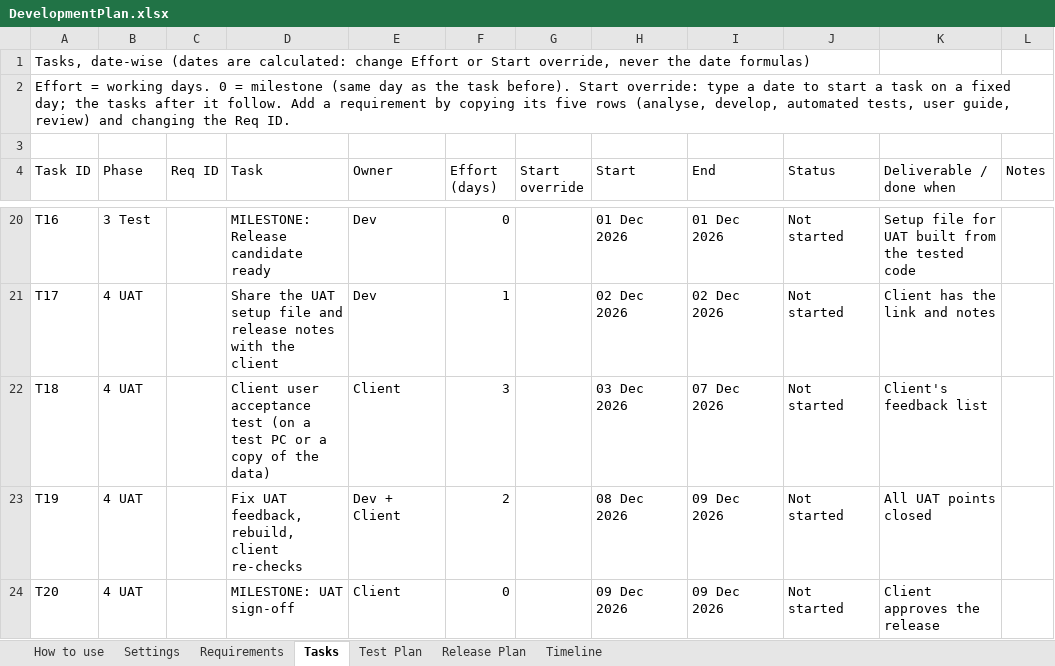
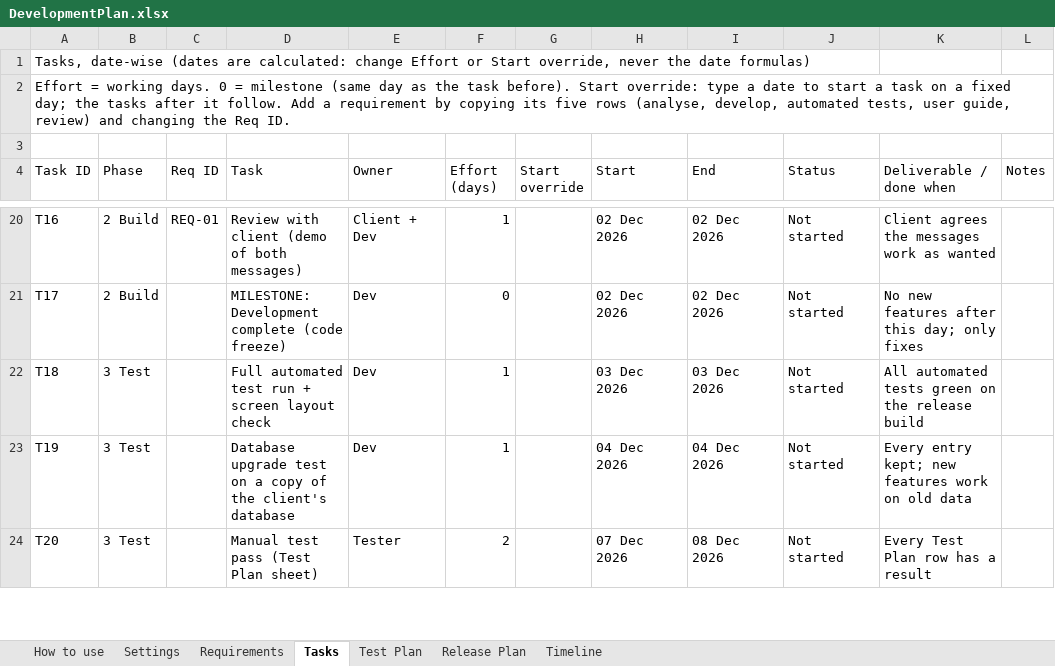
Before and after one commit to offbeatsoftware/hostelmanagement, an Excel workbook: docs/DevelopmentPlan.xlsx, sheet Tasks, drawn as a sheet; only a part is shown, gaps mark what is left out; values as stored, in another font and other column widths than the file's, no cell formats; conditional formats not drawn; the diff covers the shown part only; the diff names each change by its address in the sheet, - before the commit and + after, or states it on an @@ line.

```diff
--- a/docs/DevelopmentPlan.xlsx (sheet Tasks)
+++ b/docs/DevelopmentPlan.xlsx (sheet Tasks)
-B20 (Phase): 3 Test
+B20 (Phase): 2 Build
-C20 (Req ID): (empty)
+C20 (Req ID): REQ-01
-D20 (Task): MILESTONE: Release candidate ready
+D20 (Task): Review with client (demo of both messages)
-E20 (Owner): Dev
+E20 (Owner): Client + Dev
-F20 (Effort (days)): 0
+F20 (Effort (days)): 1
-H20 (Start): 01 Dec 2026
+H20 (Start): 02 Dec 2026
-I20 (End): 01 Dec 2026
+I20 (End): 02 Dec 2026
-K20 (Deliverable / done when): Setup file for UAT built from the tested code
+K20 (Deliverable / done when): Client agrees the messages work as wanted
-B21 (Phase): 4 UAT
+B21 (Phase): 2 Build
-D21 (Task): Share the UAT setup file and release notes with the client
+D21 (Task): MILESTONE: Development complete (code freeze)
-F21 (Effort (days)): 1
+F21 (Effort (days)): 0
-K21 (Deliverable / done when): Client has the link and notes
+K21 (Deliverable / done when): No new features after this day; only fixes
-B22:B24 (Phase): 4 UAT
+B22:B24 (Phase): 3 Test
-D22 (Task): Client user acceptance test (on a test PC or a copy of the data)
+D22 (Task): Full automated test run + screen layout check
-E22 (Owner): Client
+E22 (Owner): Dev
-F22 (Effort (days)): 3
+F22 (Effort (days)): 1
-I22 (End): 07 Dec 2026
+I22 (End): 03 Dec 2026
-K22 (Deliverable / done when): Client's feedback list
+K22 (Deliverable / done when): All automated tests green on the release build
-D23 (Task): Fix UAT feedback, rebuild, client re-checks
+D23 (Task): Database upgrade test on a copy of the client's database
-E23 (Owner): Dev + Client
+E23 (Owner): Dev
-F23 (Effort (days)): 2
+F23 (Effort (days)): 1
-H23 (Start): 08 Dec 2026
+H23 (Start): 04 Dec 2026
-I23 (End): 09 Dec 2026
+I23 (End): 04 Dec 2026
-K23 (Deliverable / done when): All UAT points closed
+K23 (Deliverable / done when): Every entry kept; new features work on old data
-D24 (Task): MILESTONE: UAT sign-off
+D24 (Task): Manual test pass (Test Plan sheet)
-E24 (Owner): Client
+E24 (Owner): Tester
-F24 (Effort (days)): 0
+F24 (Effort (days)): 2
-H24 (Start): 09 Dec 2026
+H24 (Start): 07 Dec 2026
-I24 (End): 09 Dec 2026
+I24 (End): 08 Dec 2026
-K24 (Deliverable / done when): Client approves the release
+K24 (Deliverable / done when): Every Test Plan row has a result
```
Also changed, not shown: 6 added rows and 91 edited cells elsewhere in this sheet, sheet Timeline, sheet Test Plan, sheet Release Plan, sheet Requirements, sheet How to use, cell formats.
